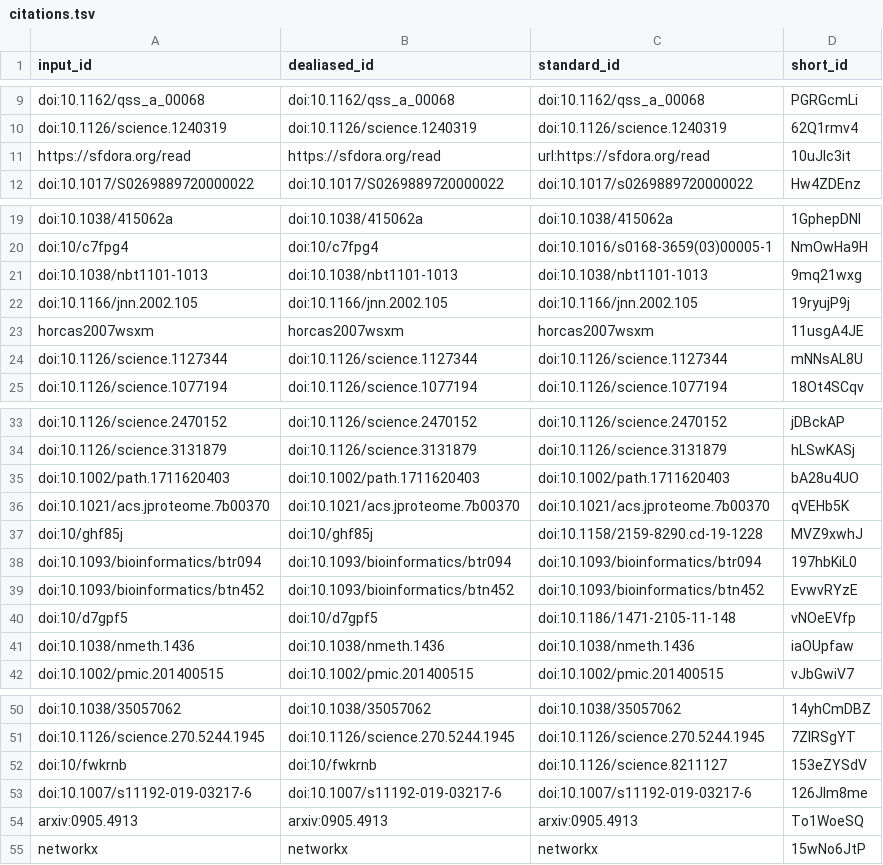
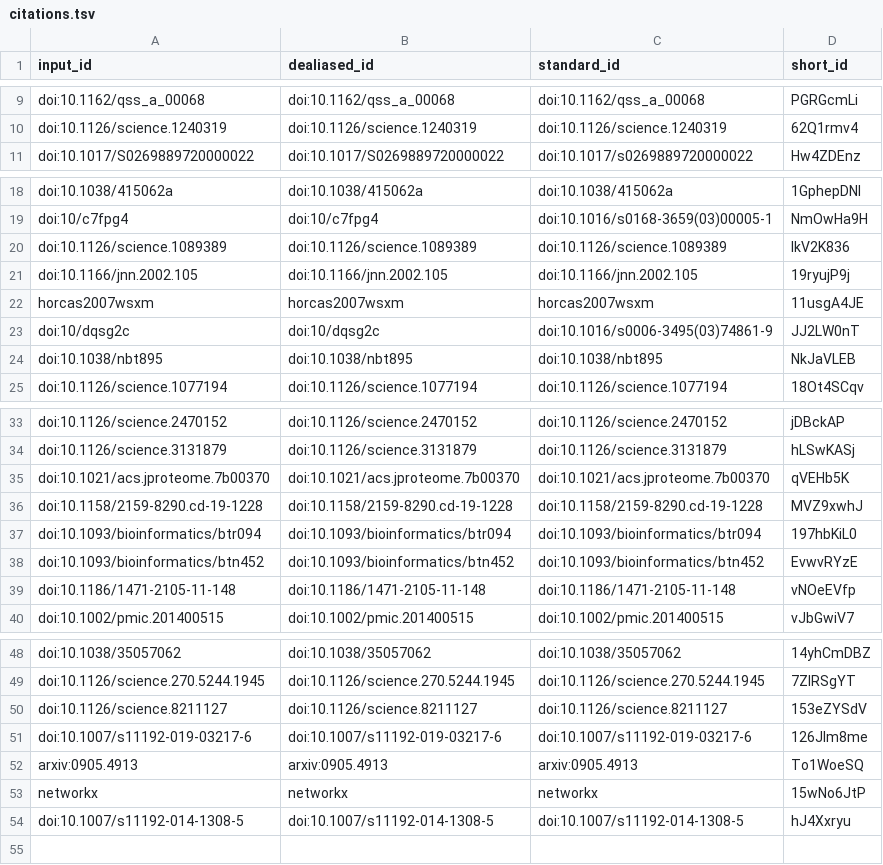
Before and after one commit to greenelab/indices_manuscript, a TSV file: citations.tsv, drawn as a sheet; only a part is shown, gaps mark what is left out.

Commit message:
Merge pull request #3 from ben-heil/main [ci skip]
This build is based on
https://github.com/greenelab/indices_manuscript/commit/bd37d51a50213e884d44ad1a63822eb3a7a28216.

This commit was created by the following CI build and job:
https://github.com/greenelab/indices_manuscript/commit/bd37d51a50213e884d44ad1a63822eb3a7a28216/checks
https://github.com/greenelab/indices_manuscript/actions/runs/3519364645

```diff
--- a/citations.tsv
+++ b/citations.tsv
@@ -10,3 +10,2 @@ doi:10.1162/qss_a_00068	doi:10.1162/qss_a_00068	doi:10.1162/qss_a_00068	PGRGcmLi
 doi:10.1126/science.1240319	doi:10.1126/science.1240319	doi:10.1126/science.1240319	62Q1rmv4
-https://sfdora.org/read	https://sfdora.org/read	url:https://sfdora.org/read	10uJIc3it
 doi:10.1017/S0269889720000022	doi:10.1017/S0269889720000022	doi:10.1017/s0269889720000022	Hw4ZDEnz
@@ -20,6 +19,7 @@ doi:10.1038/415062a	doi:10.1038/415062a	doi:10.1038/415062a	1GphepDNl
 doi:10/c7fpg4	doi:10/c7fpg4	doi:10.1016/s0168-3659(03)00005-1	NmOwHa9H
-doi:10.1038/nbt1101-1013	doi:10.1038/nbt1101-1013	doi:10.1038/nbt1101-1013	9mq21wxg
+doi:10.1126/science.1089389	doi:10.1126/science.1089389	doi:10.1126/science.1089389	IkV2K836
 doi:10.1166/jnn.2002.105	doi:10.1166/jnn.2002.105	doi:10.1166/jnn.2002.105	19ryujP9j
 horcas2007wsxm	horcas2007wsxm	horcas2007wsxm	11usgA4JE
-doi:10.1126/science.1127344	doi:10.1126/science.1127344	doi:10.1126/science.1127344	mNNsAL8U
+doi:10/dqsg2c	doi:10/dqsg2c	doi:10.1016/s0006-3495(03)74861-9	JJ2LW0nT
+doi:10.1038/nbt895	doi:10.1038/nbt895	doi:10.1038/nbt895	NkJaVLEB
 doi:10.1126/science.1077194	doi:10.1126/science.1077194	doi:10.1126/science.1077194	18Ot4SCqv
@@ -34,9 +34,7 @@ doi:10.1126/science.2470152	doi:10.1126/science.2470152	doi:10.1126/science.2470
 doi:10.1126/science.3131879	doi:10.1126/science.3131879	doi:10.1126/science.3131879	hLSwKASj
-doi:10.1002/path.1711620403	doi:10.1002/path.1711620403	doi:10.1002/path.1711620403	bA28u4UO
 doi:10.1021/acs.jproteome.7b00370	doi:10.1021/acs.jproteome.7b00370	doi:10.1021/acs.jproteome.7b00370	qVEHb5K
-doi:10/ghf85j	doi:10/ghf85j	doi:10.1158/2159-8290.cd-19-1228	MVZ9xwhJ
+doi:10.1158/2159-8290.cd-19-1228	doi:10.1158/2159-8290.cd-19-1228	doi:10.1158/2159-8290.cd-19-1228	MVZ9xwhJ
 doi:10.1093/bioinformatics/btr094	doi:10.1093/bioinformatics/btr094	doi:10.1093/bioinformatics/btr094	197hbKiL0
 doi:10.1093/bioinformatics/btn452	doi:10.1093/bioinformatics/btn452	doi:10.1093/bioinformatics/btn452	EvwvRYzE
-doi:10/d7gpf5	doi:10/d7gpf5	doi:10.1186/1471-2105-11-148	vNOeEVfp
-doi:10.1038/nmeth.1436	doi:10.1038/nmeth.1436	doi:10.1038/nmeth.1436	iaOUpfaw
+doi:10.1186/1471-2105-11-148	doi:10.1186/1471-2105-11-148	doi:10.1186/1471-2105-11-148	vNOeEVfp
 doi:10.1002/pmic.201400515	doi:10.1002/pmic.201400515	doi:10.1002/pmic.201400515	vJbGwiV7
@@ -51,3 +49,3 @@ doi:10.1038/35057062	doi:10.1038/35057062	doi:10.1038/35057062	14yhCmDBZ
 doi:10.1126/science.270.5244.1945	doi:10.1126/science.270.5244.1945	doi:10.1126/science.270.5244.1945	7ZlRSgYT
-doi:10/fwkrnb	doi:10/fwkrnb	doi:10.1126/science.8211127	153eZYSdV
+doi:10.1126/science.8211127	doi:10.1126/science.8211127	doi:10.1126/science.8211127	153eZYSdV
 doi:10.1007/s11192-019-03217-6	doi:10.1007/s11192-019-03217-6	doi:10.1007/s11192-019-03217-6	126JIm8me
@@ -55 +53,2 @@ arxiv:0905.4913	arxiv:0905.4913	arxiv:0905.4913	To1WoeSQ
 networkx	networkx	networkx	15wNo6JtP
+doi:10.1007/s11192-014-1308-5	doi:10.1007/s11192-014-1308-5	doi:10.1007/s11192-014-1308-5	hJ4Xxryu
```
Also changed, not shown: 7 other files.
